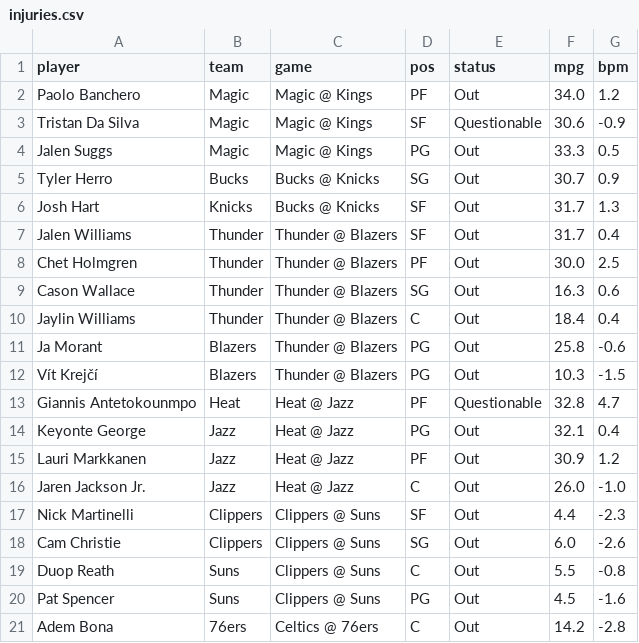
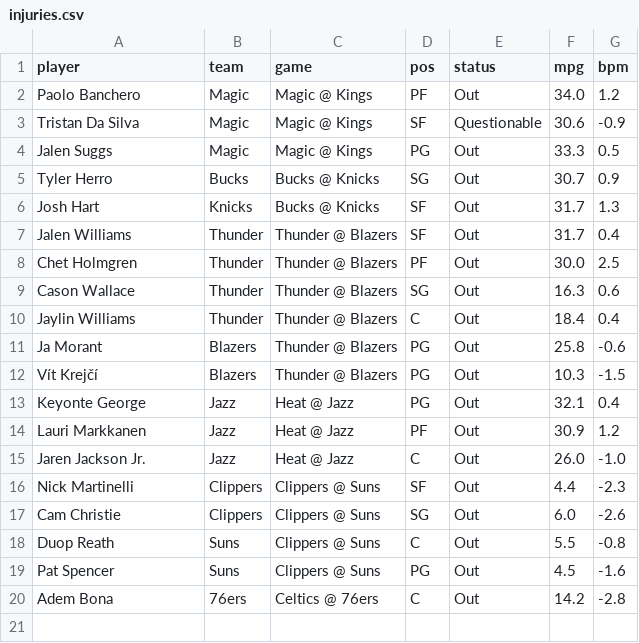
Before and after one commit to andrewkyriacou1993-lang/claudiopunt, a CSV file: data/injuries.csv, drawn as a sheet; the diff names each change by its address in the sheet, - before the commit and + after, or states it on an @@ line.

```diff
--- a/data/injuries.csv
+++ b/data/injuries.csv
-row 13: Giannis Antetokounmpo | Heat | Heat @ Jazz | PF | Questionable | 32.8 | 4.7
```
Also changed, not shown: data/best.csv, data/bets.csv, 13 other files.
